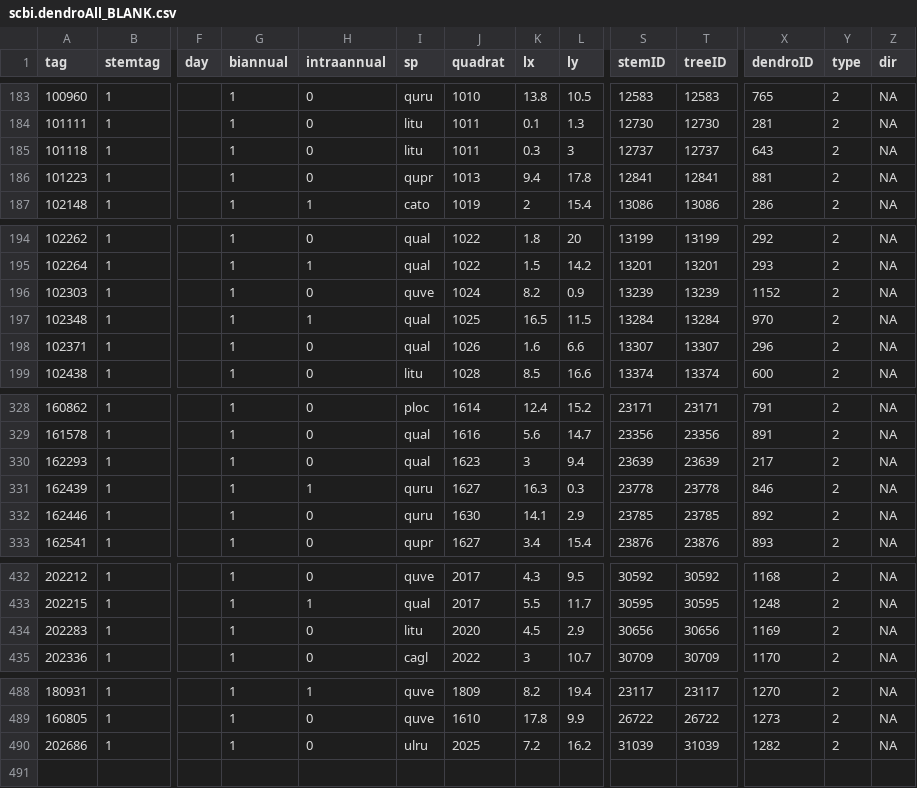
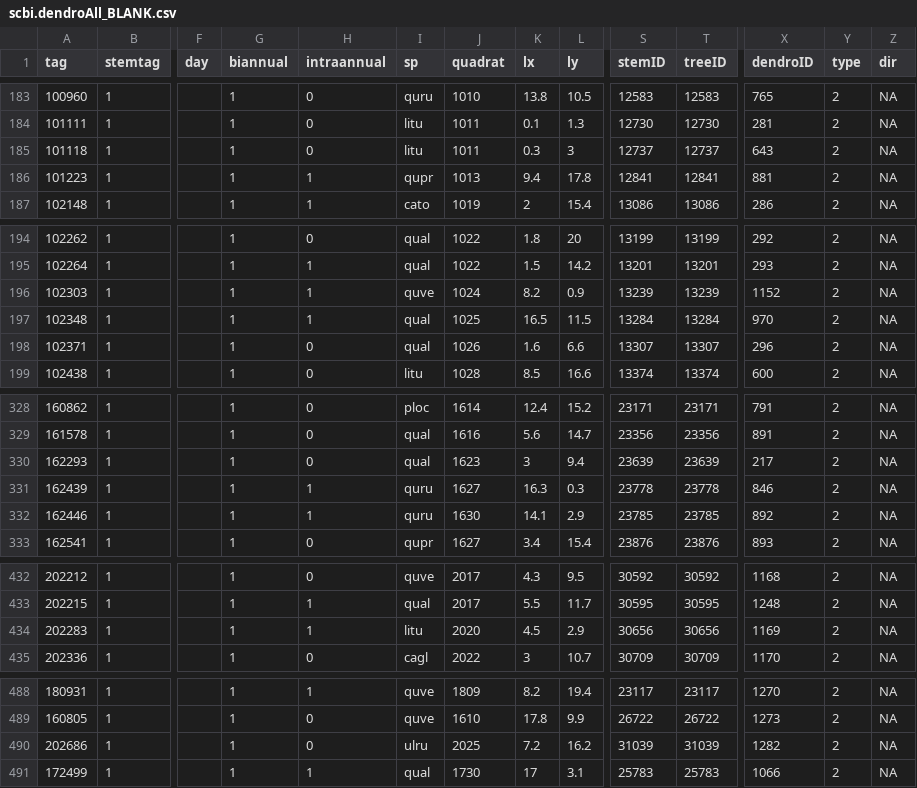
Before and after one commit to SCBI-ForestGEO/Dendrobands, a CSV file: data/scbi.dendroAll_BLANK.csv, drawn as a sheet; only a part is shown, gaps mark what is left out; rows hold the shown columns only; the diff names each change by its address in the sheet, - before the commit and + after, or states it on an @@ line.

```diff
--- a/data/scbi.dendroAll_BLANK.csv
+++ b/data/scbi.dendroAll_BLANK.csv
-H186 (intraannual): 0
+H186 (intraannual): 1
-H196 (intraannual): 0
+H196 (intraannual): 1
-H332 (intraannual): 0
+H332 (intraannual): 1
-H434 (intraannual): 0
+H434 (intraannual): 1
+row 491: 172499 | 1 |  | 1 | 1 | qual | 1730 | 17 | 3.1 | 25783 | 25783 | 1066 | 2 | NA
```
Also changed, not shown: data/dendroID.csv, data/dendro_trees.csv.
